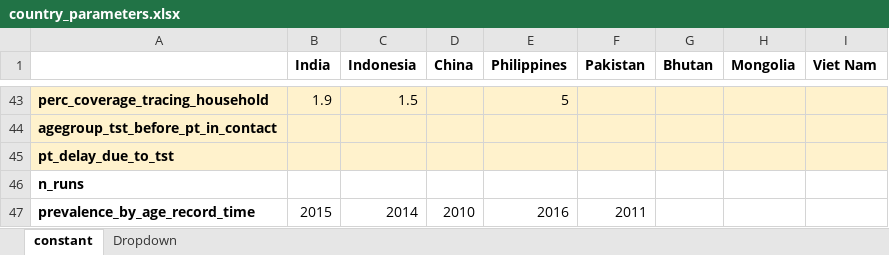
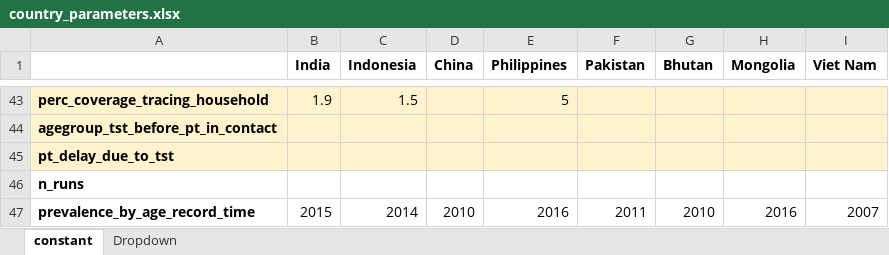
Before and after one commit to romain-ragonnet/SNAP-TB, an Excel workbook: spreadsheets/country_parameters.xlsx, sheet constant, drawn as a sheet; only a part is shown, gaps mark what is left out; values as stored, in another font and other column widths than the file's, no borders; the diff names each change by its address in the sheet, - before the commit and + after, or states it on an @@ line.

Commit message:
update spreadsheets

```diff
--- a/spreadsheets/country_parameters.xlsx (sheet constant)
+++ b/spreadsheets/country_parameters.xlsx (sheet constant)
-G47 (Bhutan): (empty)
+G47 (Bhutan): 2010
-H47 (Mongolia): (empty)
+H47 (Mongolia): 2016
-I47 (Viet Nam): (empty)
+I47 (Viet Nam): 2007
```
Also changed, not shown: spreadsheets/common_parameters.xlsx.
